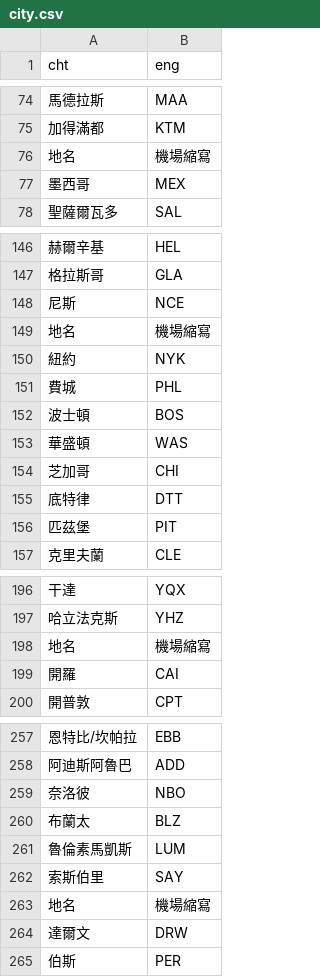
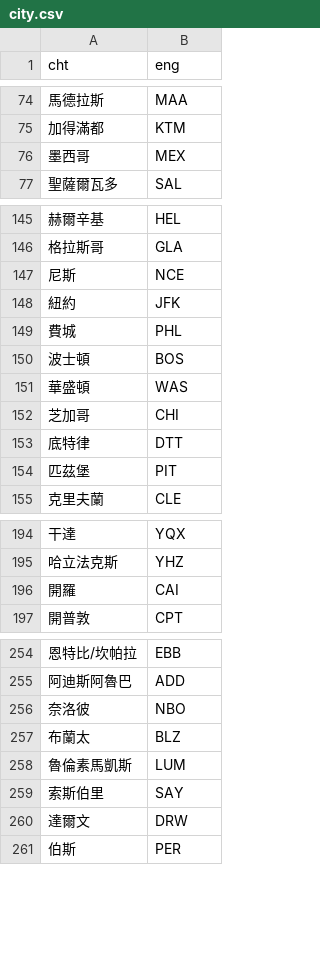
Before and after one commit to tp6hannah/smart_flight, a CSV file: bot/module/city.csv, drawn as a sheet; only a part is shown, gaps mark what is left out.

```diff
--- a/bot/module/city.csv
+++ b/bot/module/city.csv
@@ -75,3 +75,2 @@ cht,eng
 加得滿都,KTM
-地名,機場縮寫
 墨西哥,MEX
@@ -148,4 +147,3 @@ cht,eng
 尼斯,NCE
-地名,機場縮寫
-紐約,NYK
+紐約,JFK
 費城,PHL
@@ -197,3 +195,2 @@ cht,eng
 哈立法克斯,YHZ
-地名,機場縮寫
 開羅,CAI
@@ -262,3 +259,2 @@ cht,eng
 索斯伯里,SAY
-地名,機場縮寫
 達爾文,DRW
```
Also changed, not shown: 2 other files.
